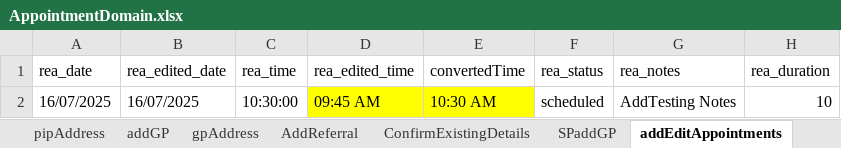
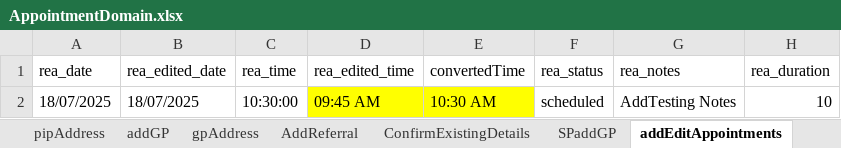
Before and after one commit to manojvyavahare27/C4Automation, an Excel workbook: ExcelFiles/AppointmentDomain.xlsx, sheet addEditAppointments, drawn as a sheet; only a part is shown; values as stored, in another font and other column widths than the file's, no borders; the diff names each change by its address in the sheet, - before the commit and + after, or states it on an @@ line.

```diff
--- a/ExcelFiles/AppointmentDomain.xlsx (sheet addEditAppointments)
+++ b/ExcelFiles/AppointmentDomain.xlsx (sheet addEditAppointments)
-A2 (rea_date): 16/07/2025
+A2 (rea_date): 18/07/2025
-B2 (rea_edited_date): 16/07/2025
+B2 (rea_edited_date): 18/07/2025
```
Also changed, not shown: sheet patientIdentifier, sheet rescheduleAppointments, sheet appRoomRemoved, sheet CancelBookAppointment, sheet bookNewAppointments, sheet nextAvailAppointments, 3 more sheets.
